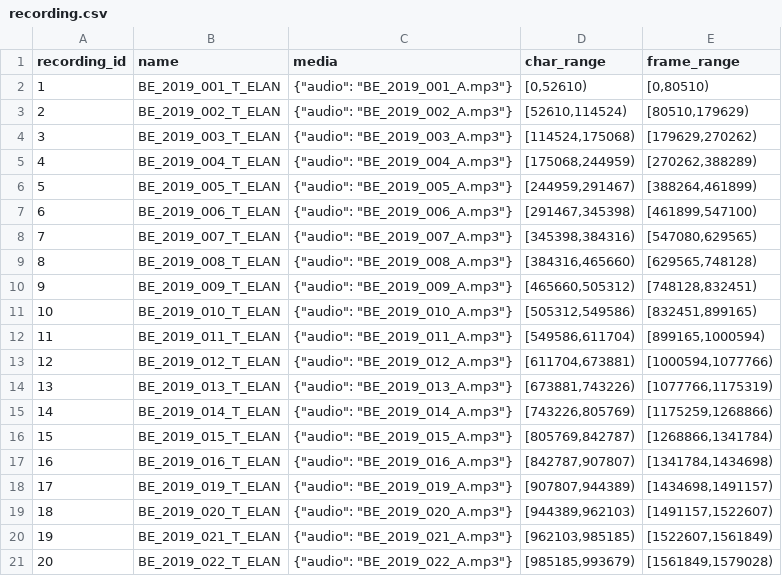
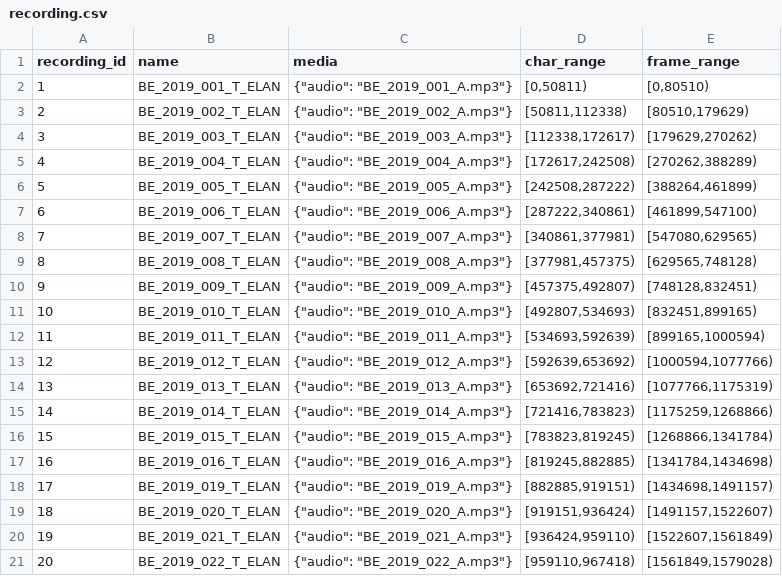
Before and after one commit to acraevschi/jube_lcp, a CSV file: output/recording.csv, drawn as a sheet.

```diff
--- a/output/recording.csv
+++ b/output/recording.csv
@@ -1,21 +1,21 @@
 recording_id,name,media,char_range,frame_range
-1,BE_2019_001_T_ELAN,"{""audio"": ""BE_2019_001_A.mp3""}","[0,52610)","[0,80510)"
-2,BE_2019_002_T_ELAN,"{""audio"": ""BE_2019_002_A.mp3""}","[52610,114524)","[80510,179629)"
-3,BE_2019_003_T_ELAN,"{""audio"": ""BE_2019_003_A.mp3""}","[114524,175068)","[179629,270262)"
-4,BE_2019_004_T_ELAN,"{""audio"": ""BE_2019_004_A.mp3""}","[175068,244959)","[270262,388289)"
-5,BE_2019_005_T_ELAN,"{""audio"": ""BE_2019_005_A.mp3""}","[244959,291467)","[388264,461899)"
-6,BE_2019_006_T_ELAN,"{""audio"": ""BE_2019_006_A.mp3""}","[291467,345398)","[461899,547100)"
-7,BE_2019_007_T_ELAN,"{""audio"": ""BE_2019_007_A.mp3""}","[345398,384316)","[547080,629565)"
-8,BE_2019_008_T_ELAN,"{""audio"": ""BE_2019_008_A.mp3""}","[384316,465660)","[629565,748128)"
-9,BE_2019_009_T_ELAN,"{""audio"": ""BE_2019_009_A.mp3""}","[465660,505312)","[748128,832451)"
-10,BE_2019_010_T_ELAN,"{""audio"": ""BE_2019_010_A.mp3""}","[505312,549586)","[832451,899165)"
-11,BE_2019_011_T_ELAN,"{""audio"": ""BE_2019_011_A.mp3""}","[549586,611704)","[899165,1000594)"
-12,BE_2019_012_T_ELAN,"{""audio"": ""BE_2019_012_A.mp3""}","[611704,673881)","[1000594,1077766)"
-13,BE_2019_013_T_ELAN,"{""audio"": ""BE_2019_013_A.mp3""}","[673881,743226)","[1077766,1175319)"
-14,BE_2019_014_T_ELAN,"{""audio"": ""BE_2019_014_A.mp3""}","[743226,805769)","[1175259,1268866)"
-15,BE_2019_015_T_ELAN,"{""audio"": ""BE_2019_015_A.mp3""}","[805769,842787)","[1268866,1341784)"
-16,BE_2019_016_T_ELAN,"{""audio"": ""BE_2019_016_A.mp3""}","[842787,907807)","[1341784,1434698)"
-17,BE_2019_019_T_ELAN,"{""audio"": ""BE_2019_019_A.mp3""}","[907807,944389)","[1434698,1491157)"
-18,BE_2019_020_T_ELAN,"{""audio"": ""BE_2019_020_A.mp3""}","[944389,962103)","[1491157,1522607)"
-19,BE_2019_021_T_ELAN,"{""audio"": ""BE_2019_021_A.mp3""}","[962103,985185)","[1522607,1561849)"
-20,BE_2019_022_T_ELAN,"{""audio"": ""BE_2019_022_A.mp3""}","[985185,993679)","[1561849,1579028)"
+1,BE_2019_001_T_ELAN,"{""audio"": ""BE_2019_001_A.mp3""}","[0,50811)","[0,80510)"
+2,BE_2019_002_T_ELAN,"{""audio"": ""BE_2019_002_A.mp3""}","[50811,112338)","[80510,179629)"
+3,BE_2019_003_T_ELAN,"{""audio"": ""BE_2019_003_A.mp3""}","[112338,172617)","[179629,270262)"
+4,BE_2019_004_T_ELAN,"{""audio"": ""BE_2019_004_A.mp3""}","[172617,242508)","[270262,388289)"
+5,BE_2019_005_T_ELAN,"{""audio"": ""BE_2019_005_A.mp3""}","[242508,287222)","[388264,461899)"
+6,BE_2019_006_T_ELAN,"{""audio"": ""BE_2019_006_A.mp3""}","[287222,340861)","[461899,547100)"
+7,BE_2019_007_T_ELAN,"{""audio"": ""BE_2019_007_A.mp3""}","[340861,377981)","[547080,629565)"
+8,BE_2019_008_T_ELAN,"{""audio"": ""BE_2019_008_A.mp3""}","[377981,457375)","[629565,748128)"
+9,BE_2019_009_T_ELAN,"{""audio"": ""BE_2019_009_A.mp3""}","[457375,492807)","[748128,832451)"
+10,BE_2019_010_T_ELAN,"{""audio"": ""BE_2019_010_A.mp3""}","[492807,534693)","[832451,899165)"
+11,BE_2019_011_T_ELAN,"{""audio"": ""BE_2019_011_A.mp3""}","[534693,592639)","[899165,1000594)"
+12,BE_2019_012_T_ELAN,"{""audio"": ""BE_2019_012_A.mp3""}","[592639,653692)","[1000594,1077766)"
+13,BE_2019_013_T_ELAN,"{""audio"": ""BE_2019_013_A.mp3""}","[653692,721416)","[1077766,1175319)"
+14,BE_2019_014_T_ELAN,"{""audio"": ""BE_2019_014_A.mp3""}","[721416,783823)","[1175259,1268866)"
+15,BE_2019_015_T_ELAN,"{""audio"": ""BE_2019_015_A.mp3""}","[783823,819245)","[1268866,1341784)"
+16,BE_2019_016_T_ELAN,"{""audio"": ""BE_2019_016_A.mp3""}","[819245,882885)","[1341784,1434698)"
+17,BE_2019_019_T_ELAN,"{""audio"": ""BE_2019_019_A.mp3""}","[882885,919151)","[1434698,1491157)"
+18,BE_2019_020_T_ELAN,"{""audio"": ""BE_2019_020_A.mp3""}","[919151,936424)","[1491157,1522607)"
+19,BE_2019_021_T_ELAN,"{""audio"": ""BE_2019_021_A.mp3""}","[936424,959110)","[1522607,1561849)"
+20,BE_2019_022_T_ELAN,"{""audio"": ""BE_2019_022_A.mp3""}","[959110,967418)","[1561849,1579028)"
```
Also changed, not shown: output/global_attribute_speaker.csv, 12 other files.
